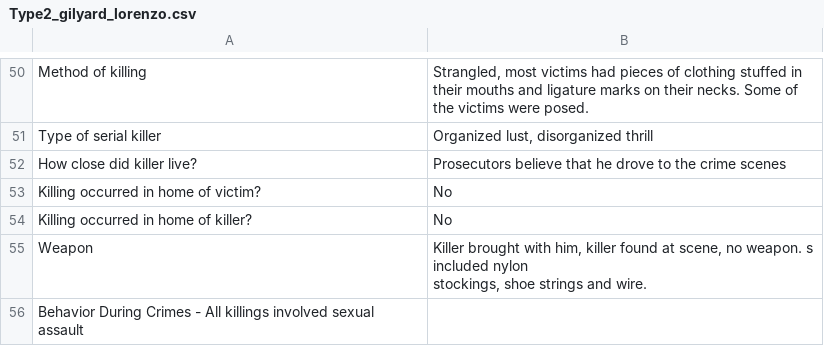
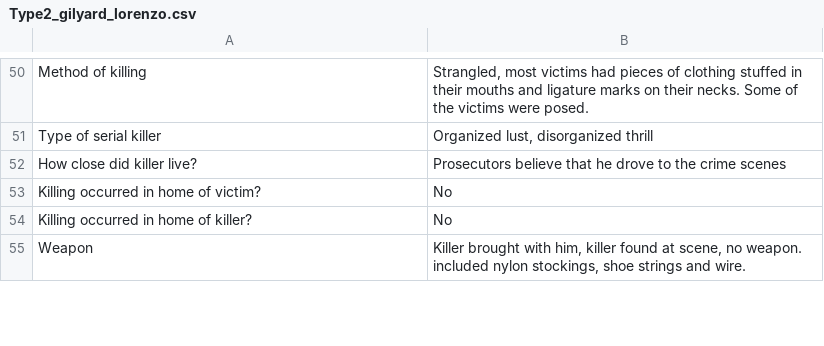
Before and after one commit to ajithksenthil/CrimeArchetypes, a CSV file: mnt/data/csv/Type2_gilyard_lorenzo.csv, drawn as a sheet; only a part is shown, gaps mark what is left out; the diff covers the shown part only.

```diff
--- a/mnt/data/csv/Type2_gilyard_lorenzo.csv
+++ b/mnt/data/csv/Type2_gilyard_lorenzo.csv
@@ -54,4 +54,2 @@ Killing occurred in home of victim?,No
 Killing occurred in home of killer?,No
-Weapon,"Killer brought with him, killer found at scene, no weapon.  s included nylon
-stockings, shoe strings and wire."
-Behavior During Crimes  - All killings involved sexual assault,
+Weapon,"Killer brought with him, killer found at scene, no weapon. included nylon stockings, shoe strings and wire."
```
Also changed, not shown: 2 added rows, 1 removed row and 5 edited cells elsewhere in this file.
